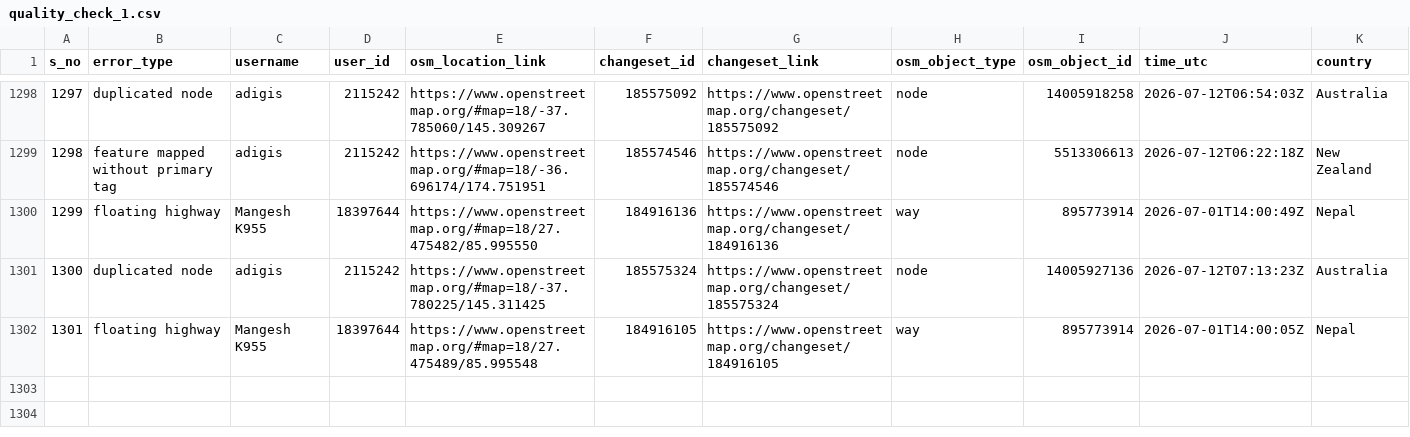
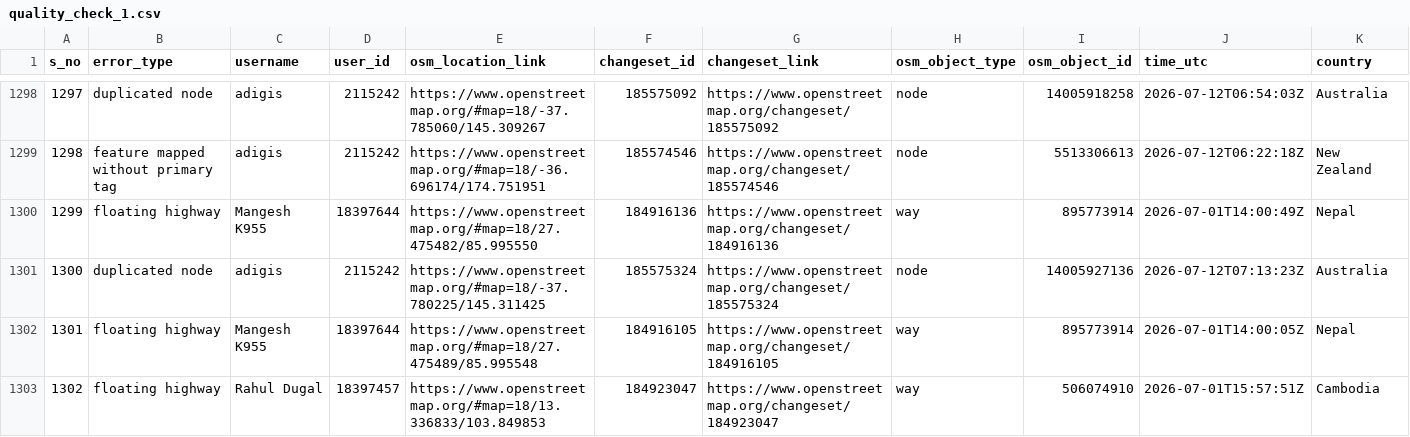
Before and after one commit to KingVik-Planet/OSM_QC_MapCupAPAC2026, a CSV file: data/quality_check_1.csv, drawn as a sheet; only a part is shown, gaps mark what is left out; rows hold the shown columns only; the diff names each change by its address in the sheet, - before the commit and + after, or states it on an @@ line.

```diff
--- a/data/quality_check_1.csv
+++ b/data/quality_check_1.csv
+row 1303: 1302 | floating highway | Rahul Dugal | 18397457 | https://www.openstreetmap.org/#map=18/13.336833/103.849853 | 184923047 | https://www.openstreetmap.org/changeset/184923047 | way | 506074910 | 2026-07-01T15:57:51Z | Cambodia
```
Also changed, not shown: 3 other files.
